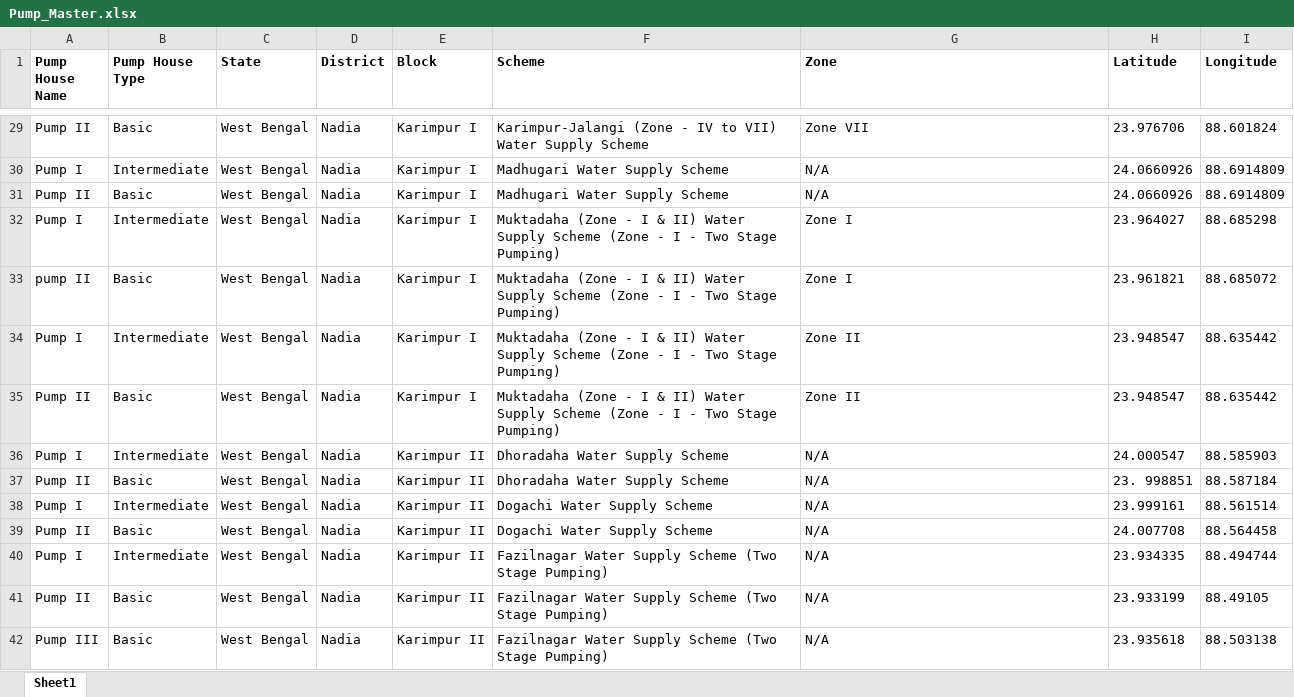
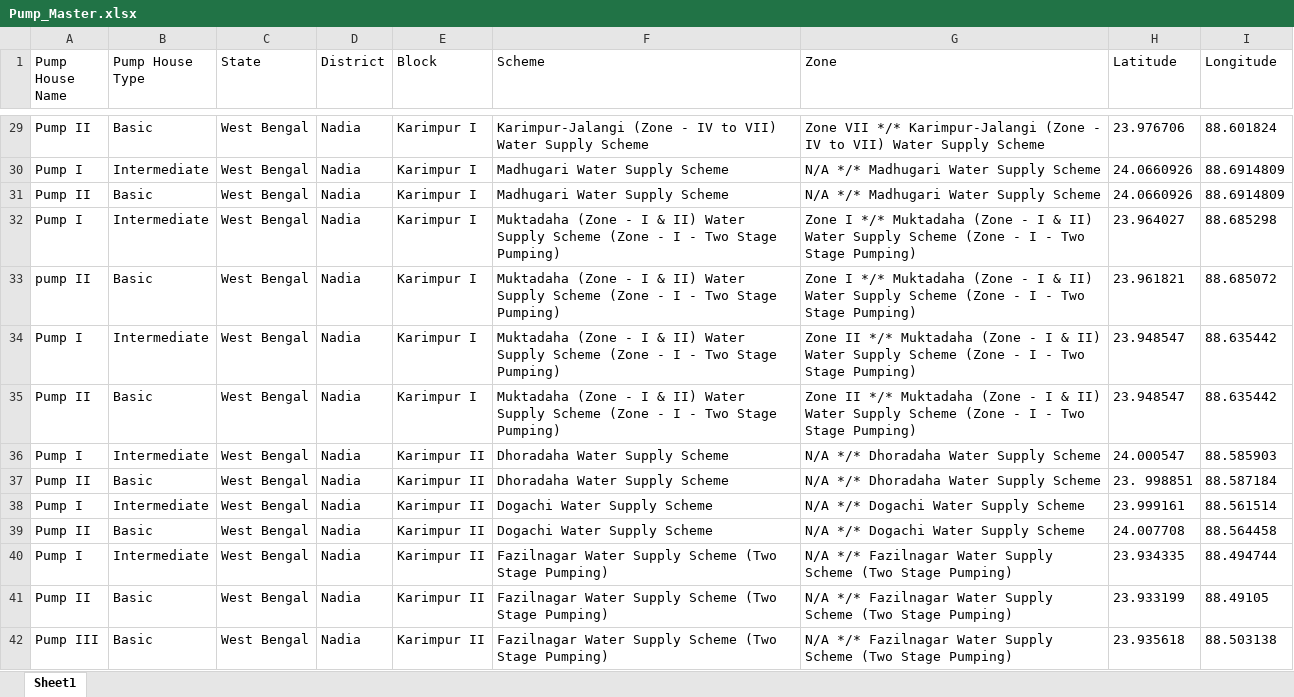
Before and after one commit to shrutmakde/odoo_location_script, an Excel workbook: output/Pump_Master.xlsx, sheet Sheet1, drawn as a sheet; only a part is shown, gaps mark what is left out; values as stored, in another font and other column widths than the file's, no borders; the diff covers the shown part only; the diff names each change by its address in the sheet, - before the commit and + after, or states it on an @@ line.

```diff
--- a/output/Pump_Master.xlsx (sheet Sheet1)
+++ b/output/Pump_Master.xlsx (sheet Sheet1)
-A1:I1 bold: on
+A1:I1 bold: off
-G29 (Zone): Zone VII
+G29 (Zone): Zone VII */* Karimpur-Jalangi (Zone - IV to VII) Water Supply Scheme
-G30:G31 (Zone): N/A
+G30:G31 (Zone): N/A */* Madhugari Water Supply Scheme
-G32:G33 (Zone): Zone I
+G32:G33 (Zone): Zone I */* Muktadaha (Zone - I & II) Water Supply Scheme (Zone - I - Two Stage Pumping)
-G34:G35 (Zone): Zone II
+G34:G35 (Zone): Zone II */* Muktadaha (Zone - I & II) Water Supply Scheme (Zone - I - Two Stage Pumping)
-G36:G37 (Zone): N/A
+G36:G37 (Zone): N/A */* Dhoradaha Water Supply Scheme
-G38:G39 (Zone): N/A
+G38:G39 (Zone): N/A */* Dogachi Water Supply Scheme
-G40:G42 (Zone): N/A
+G40:G42 (Zone): N/A */* Fazilnagar Water Supply Scheme (Two Stage Pumping)
```
Also changed, not shown: 415 edited cells elsewhere in this sheet, 3 other files.
